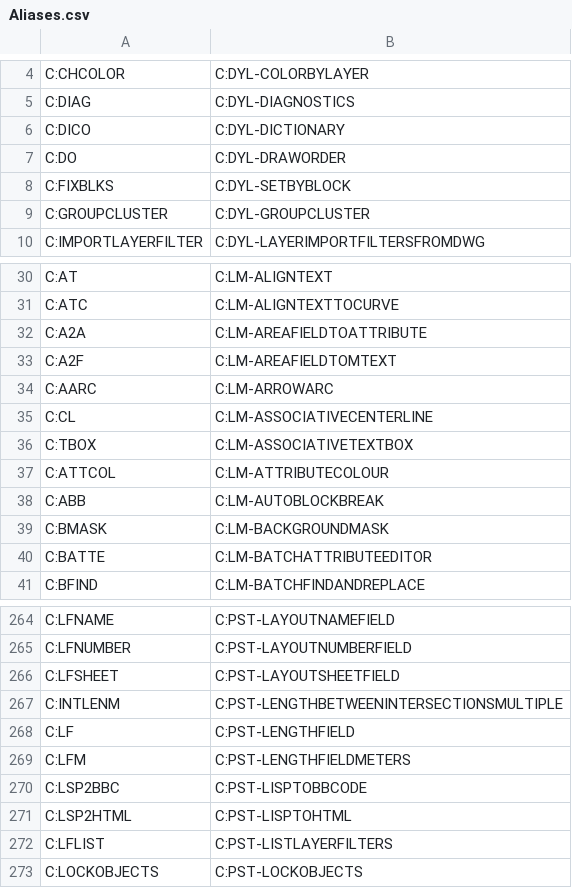
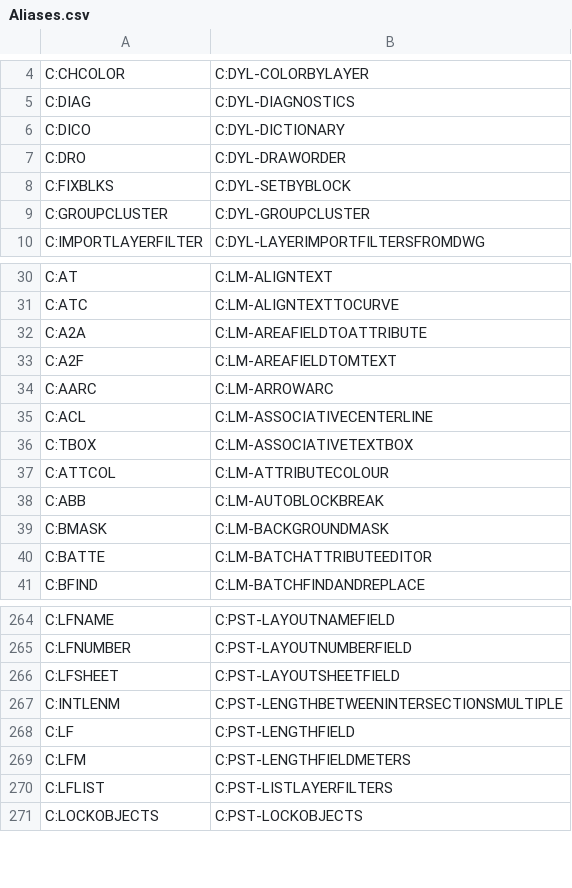
Before and after one commit to samagior/DynALisp.bundle, a CSV file: Contents/Resources/Aliases.csv, drawn as a sheet; only a part is shown, gaps mark what is left out.

```diff
--- a/Contents/Resources/Aliases.csv
+++ b/Contents/Resources/Aliases.csv
@@ -6,3 +6,3 @@ C:DIAG;C:DYL-DIAGNOSTICS
 C:DICO;C:DYL-DICTIONARY
-C:DO;C:DYL-DRAWORDER
+C:DRO;C:DYL-DRAWORDER
 C:FIXBLKS;C:DYL-SETBYBLOCK
@@ -34,3 +34,3 @@ C:A2F;C:LM-AREAFIELDTOMTEXT
 C:AARC;C:LM-ARROWARC
-C:CL;C:LM-ASSOCIATIVECENTERLINE
+C:ACL;C:LM-ASSOCIATIVECENTERLINE
 C:TBOX;C:LM-ASSOCIATIVETEXTBOX
@@ -269,4 +269,2 @@ C:LF;C:PST-LENGTHFIELD
 C:LFM;C:PST-LENGTHFIELDMETERS
-C:LSP2BBC;C:PST-LISPTOBBCODE
-C:LSP2HTML;C:PST-LISPTOHTML
 C:LFLIST;C:PST-LISTLAYERFILTERS
```
Also changed, not shown: Contents/Resources/StartupSuite.csv, 4 other files.
